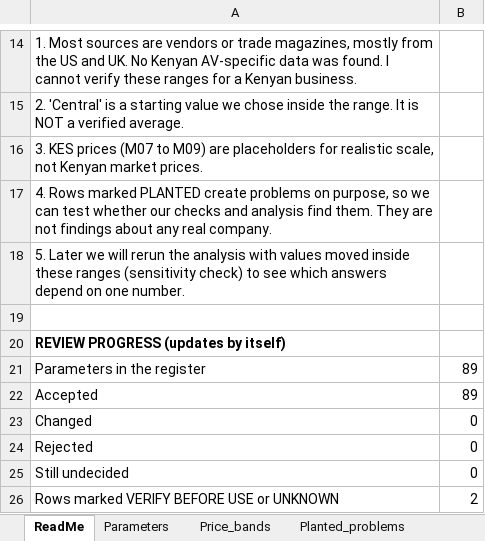
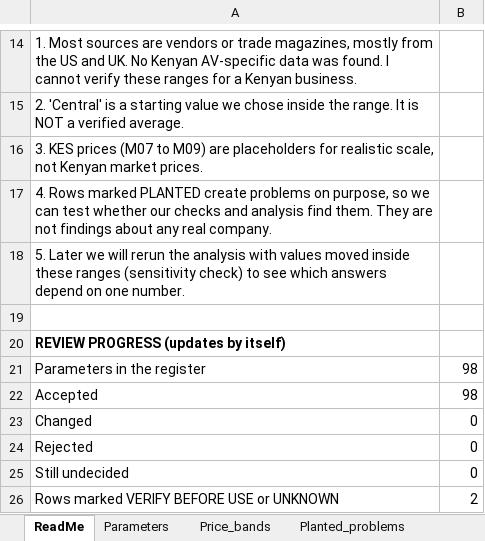
Before and after one commit to Kigenyi-Emmanuel/mwangaza-av, an Excel workbook: docs/assumptions_register.xlsx, sheet ReadMe, drawn as a sheet; only a part is shown, gaps mark what is left out; values as stored, in another font and other column widths than the file's, no borders; the diff names each change by its address in the sheet, - before the commit and + after, or states it on an @@ line.

```diff
--- a/docs/assumptions_register.xlsx (sheet ReadMe)
+++ b/docs/assumptions_register.xlsx (sheet ReadMe)
-B21:B22: 89
+B21:B22: 98
```
Also changed, not shown: sheet Parameters, 4 other files.
